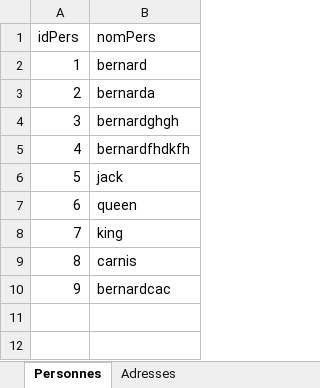
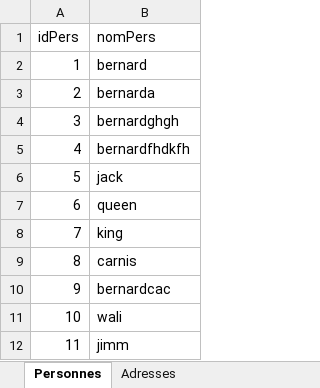
Before and after one commit to PierrickMonchoix/memory, an Excel workbook: memoryserver/database/BDD.xlsx, sheet Personnes, drawn as a sheet; values as stored, in another font and other column widths than the file's, no borders; the diff names each change by its address in the sheet, - before the commit and + after, or states it on an @@ line.

```diff
--- a/memoryserver/database/BDD.xlsx (sheet Personnes)
+++ b/memoryserver/database/BDD.xlsx (sheet Personnes)
+row 11: 10 | wali
+row 12: 11 | jimm
```
Also changed, not shown: 34 other files.
